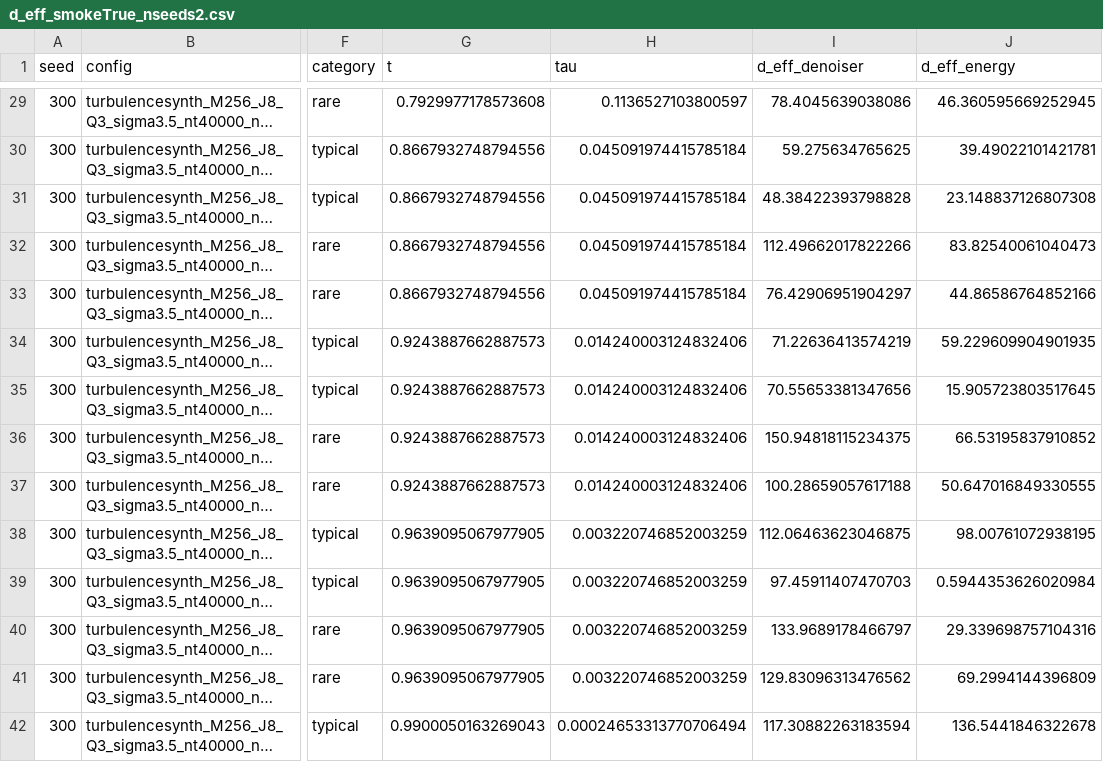
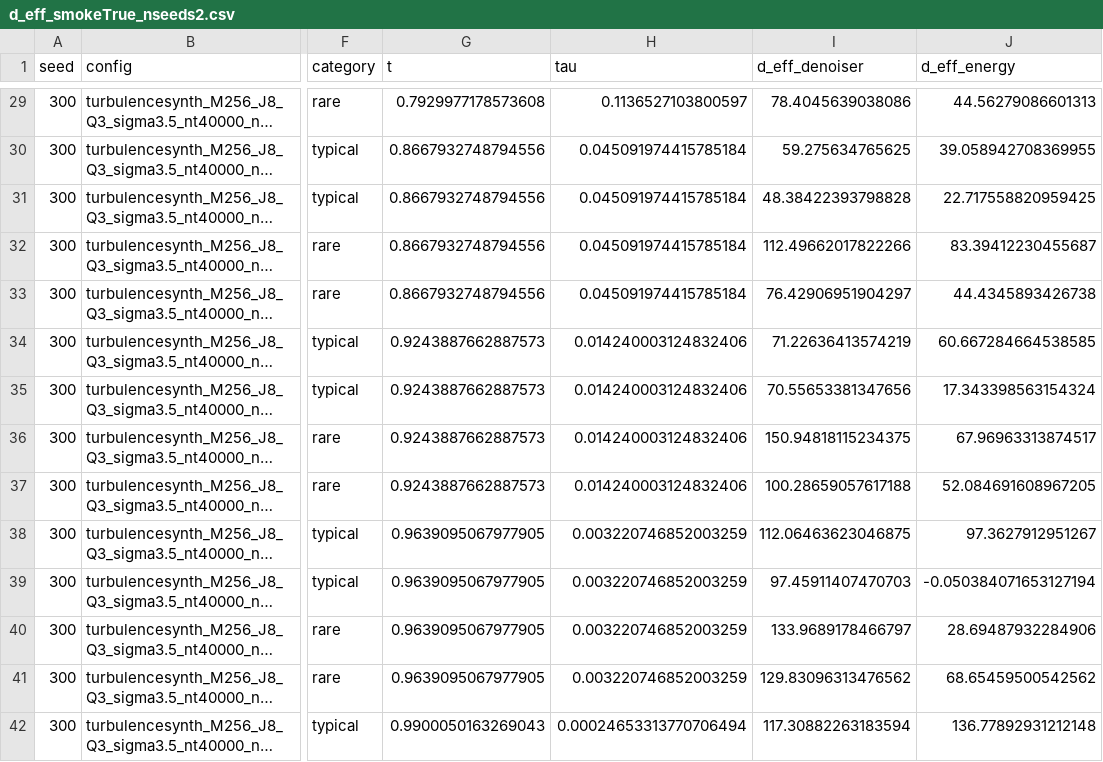
Before and after one commit to zelk-oss/MGD-for-Maximum-Entropy-Generation, a CSV file: turbulence/deff_results/d_eff_smokeTrue_nseeds2.csv, drawn as a sheet; only a part is shown, gaps mark what is left out; long unchanged cells end in …; the diff covers the shown part only; the diff names each change by its address in the sheet, - before the commit and + after, or states it on an @@ line.

```diff
--- a/turbulence/deff_results/d_eff_smokeTrue_nseeds2.csv
+++ b/turbulence/deff_results/d_eff_smokeTrue_nseeds2.csv
-J29 (d_eff_energy): 46.360595669252945
+J29 (d_eff_energy): 44.56279086601313
-J30 (d_eff_energy): 39.49022101421781
+J30 (d_eff_energy): 39.058942708369955
-J31 (d_eff_energy): 23.148837126807308
+J31 (d_eff_energy): 22.717558820959425
-J32 (d_eff_energy): 83.82540061040473
+J32 (d_eff_energy): 83.39412230455687
-J33 (d_eff_energy): 44.86586764852166
+J33 (d_eff_energy): 44.4345893426738
-J34 (d_eff_energy): 59.229609904901935
+J34 (d_eff_energy): 60.667284664538585
-J35 (d_eff_energy): 15.905723803517645
+J35 (d_eff_energy): 17.343398563154324
-J36 (d_eff_energy): 66.53195837910852
+J36 (d_eff_energy): 67.96963313874517
-J37 (d_eff_energy): 50.647016849330555
+J37 (d_eff_energy): 52.084691608967205
-J38 (d_eff_energy): 98.00761072938195
+J38 (d_eff_energy): 97.3627912951267
-J39 (d_eff_energy): 0.5944353626020984
+J39 (d_eff_energy): -0.050384071653127194
-J40 (d_eff_energy): 29.339698757104316
+J40 (d_eff_energy): 28.69487932284906
-J41 (d_eff_energy): 69.2994144396809
+J41 (d_eff_energy): 68.65459500542562
-J42 (d_eff_energy): 136.5441846322678
+J42 (d_eff_energy): 136.77892931212148
```
Also changed, not shown: 82 edited cells elsewhere in this file, 6 other files.
